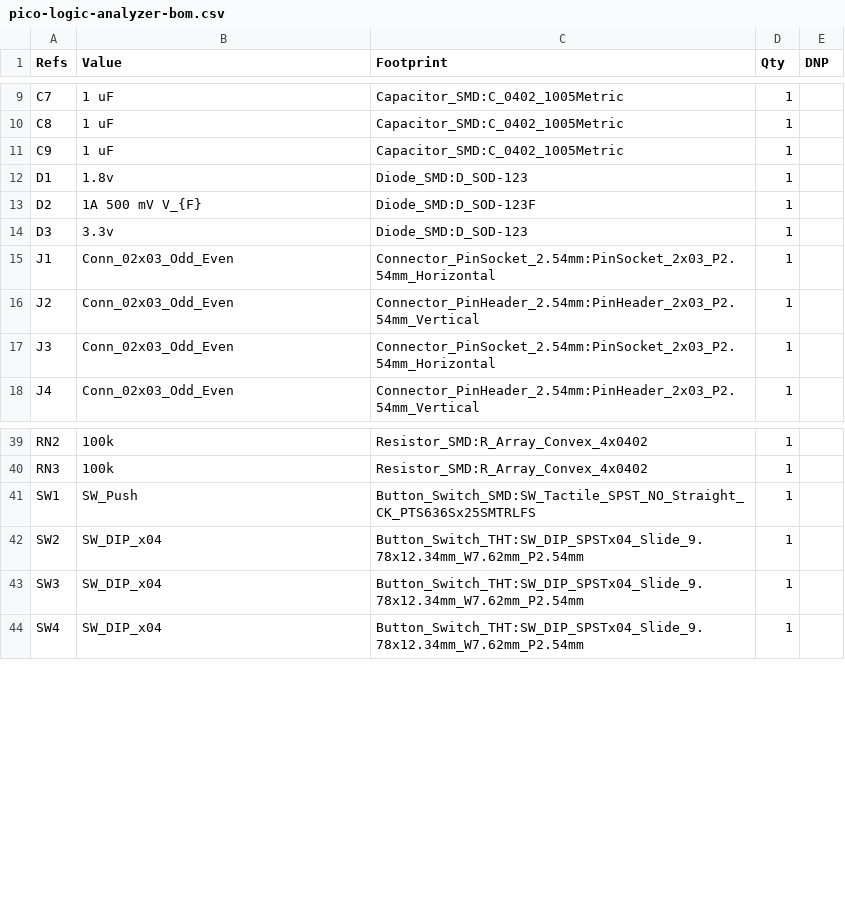
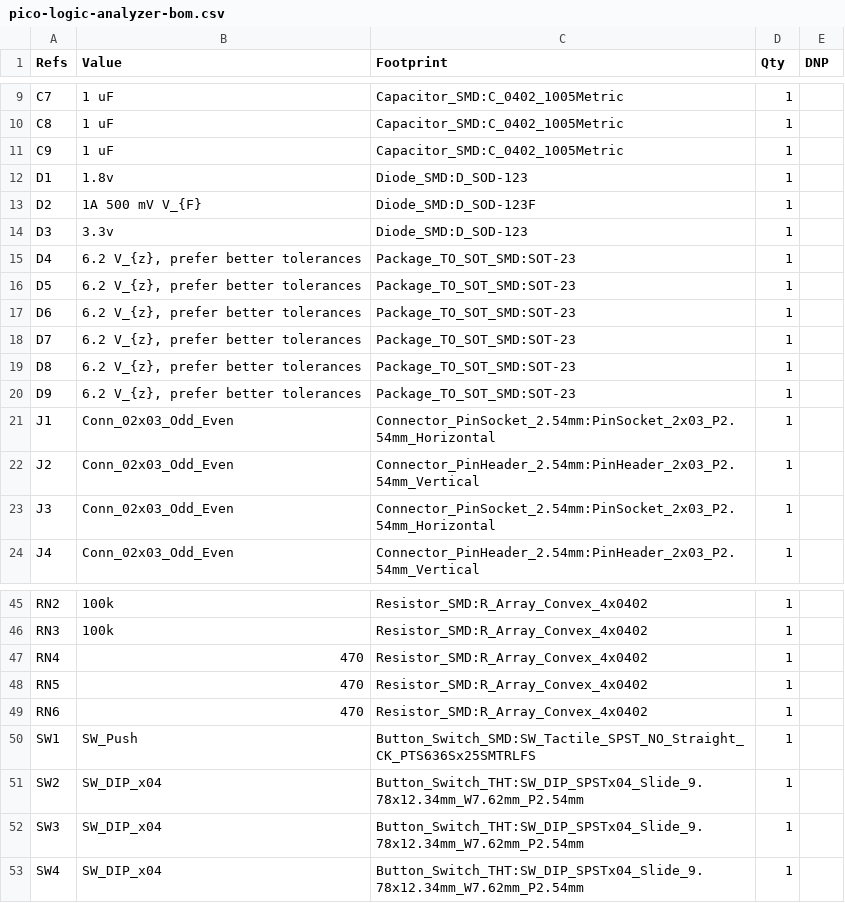
Before and after one commit to tandej/pico-logic-analyzer, a CSV file: generated/pico-logic-analyzer-bom.csv, drawn as a sheet; only a part is shown, gaps mark what is left out.

```diff
--- a/generated/pico-logic-analyzer-bom.csv
+++ b/generated/pico-logic-analyzer-bom.csv
@@ -14,2 +14,8 @@
 "D3","3.3v","Diode_SMD:D_SOD-123","1",""
+"D4","6.2 V_{z},  prefer better tolerances","Package_TO_SOT_SMD:SOT-23","1",""
+"D5","6.2 V_{z},  prefer better tolerances","Package_TO_SOT_SMD:SOT-23","1",""
+"D6","6.2 V_{z},  prefer better tolerances","Package_TO_SOT_SMD:SOT-23","1",""
+"D7","6.2 V_{z},  prefer better tolerances","Package_TO_SOT_SMD:SOT-23","1",""
+"D8","6.2 V_{z},  prefer better tolerances","Package_TO_SOT_SMD:SOT-23","1",""
+"D9","6.2 V_{z},  prefer better tolerances","Package_TO_SOT_SMD:SOT-23","1",""
 "J1","Conn_02x03_Odd_Even","Connector_PinSocket_2.54mm:PinSocket_2x03_P2.54mm_Horizontal","1",""
@@ -40,2 +46,5 @@
 "RN3","100k","Resistor_SMD:R_Array_Convex_4x0402","1",""
+"RN4","470","Resistor_SMD:R_Array_Convex_4x0402","1",""
+"RN5","470","Resistor_SMD:R_Array_Convex_4x0402","1",""
+"RN6","470","Resistor_SMD:R_Array_Convex_4x0402","1",""
 "SW1","SW_Push","Button_Switch_SMD:SW_Tactile_SPST_NO_Straight_CK_PTS636Sx25SMTRLFS","1",""
```
Also changed, not shown: 47 other files.
